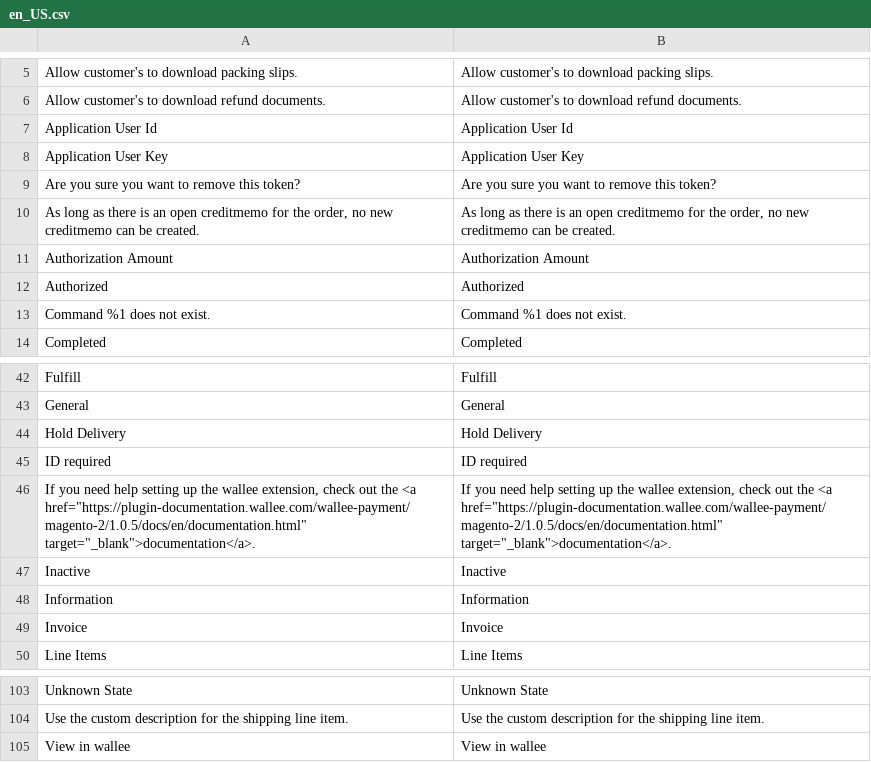
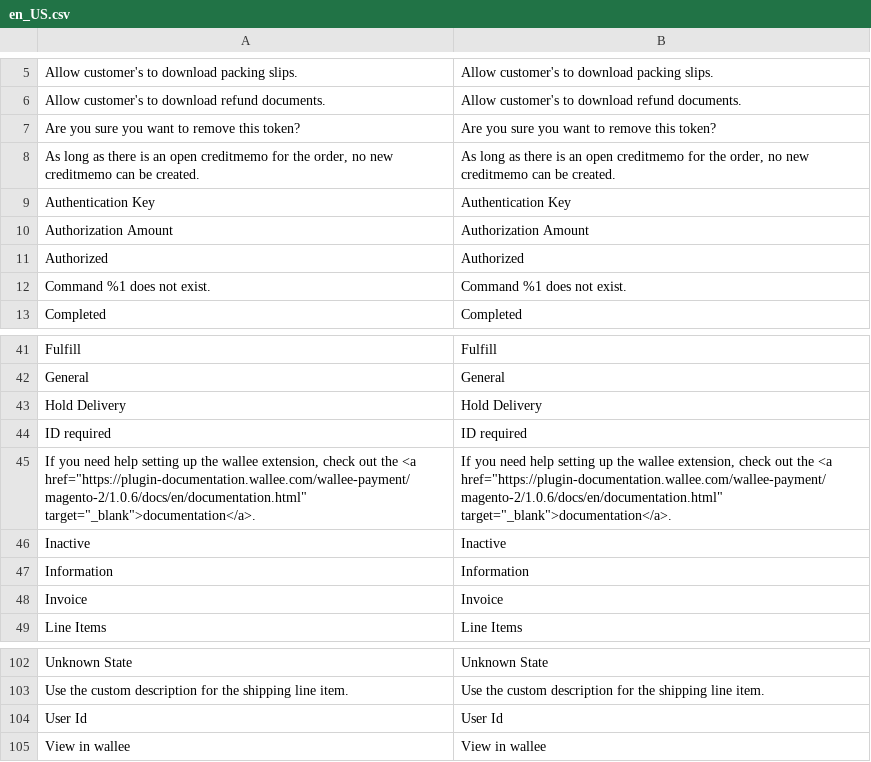
Before and after one commit to wallee-payment/magento-2.2, a CSV file: i18n/en_US.csv, drawn as a sheet; only a part is shown, gaps mark what is left out.

```diff
--- a/i18n/en_US.csv
+++ b/i18n/en_US.csv
@@ -6,6 +6,5 @@
 "Allow customer's to download refund documents.","Allow customer's to download refund documents."
-"Application User Id","Application User Id"
-"Application User Key","Application User Key"
 "Are you sure you want to remove this token?","Are you sure you want to remove this token?"
 "As long as there is an open creditmemo for the order, no new creditmemo can be created.","As long as there is an open creditmemo for the order, no new creditmemo can be created."
+"Authentication Key","Authentication Key"
 "Authorization Amount","Authorization Amount"
@@ -45,3 +44,3 @@
 "ID required","ID required"
-"If you need help setting up the wallee extension, check out the <a href=""https://plugin-documentation.wallee.com/wallee-payment/magento-2/1.0.5/docs/en/documentation.html"" target=""_blank"">documentation</a>.","If you need help setting up the wallee extension, check out the <a href=""https://plugin-documentation.wallee.com/wallee-payment/magento-2/1.0.5/docs/en/documentation.html"" target=""_blank"">documentation</a>."
+"If you need help setting up the wallee extension, check out the <a href=""https://plugin-documentation.wallee.com/wallee-payment/magento-2/1.0.6/docs/en/documentation.html"" target=""_blank"">documentation</a>.","If you need help setting up the wallee extension, check out the <a href=""https://plugin-documentation.wallee.com/wallee-payment/magento-2/1.0.6/docs/en/documentation.html"" target=""_blank"">documentation</a>."
 "Inactive","Inactive"
@@ -104,2 +103,3 @@
 "Use the custom description for the shipping line item.","Use the custom description for the shipping line item."
+"User Id","User Id"
 "View in wallee","View in wallee"
```
Also changed, not shown: i18n/de_DE.csv, 17 other files.
